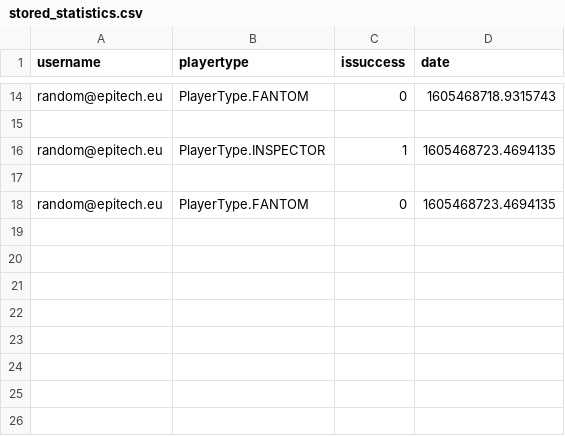
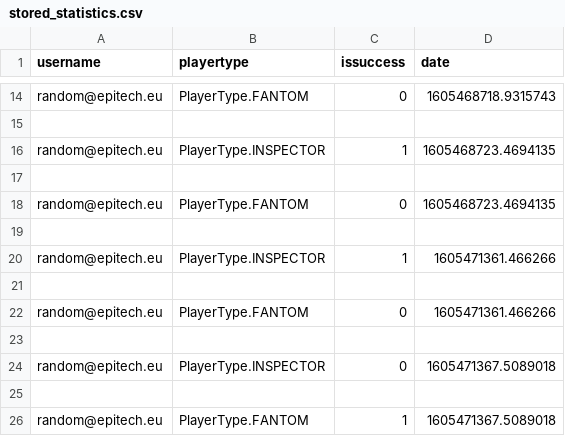
Before and after one commit to nlehir/phantom_opera, a CSV file: db/stored_statistics.csv, drawn as a sheet; only a part is shown, gaps mark what is left out.

```diff
--- a/db/stored_statistics.csv
+++ b/db/stored_statistics.csv
@@ -18 +18,9 @@ random@epitech.eu,PlayerType.INSPECTOR,1,1605468723.4694135
 random@epitech.eu,PlayerType.FANTOM,0,1605468723.4694135
+
+random@epitech.eu,PlayerType.INSPECTOR,1,1605471361.466266
+
+random@epitech.eu,PlayerType.FANTOM,0,1605471361.466266
+
+random@epitech.eu,PlayerType.INSPECTOR,0,1605471367.5089018
+
+random@epitech.eu,PlayerType.FANTOM,1,1605471367.5089018
```
Also changed, not shown: 3 other files.
